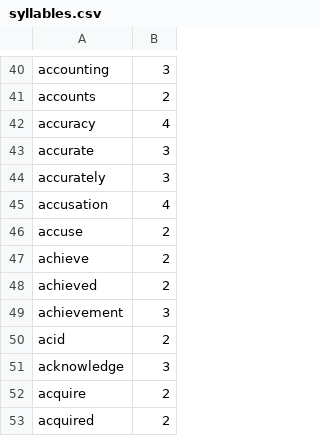
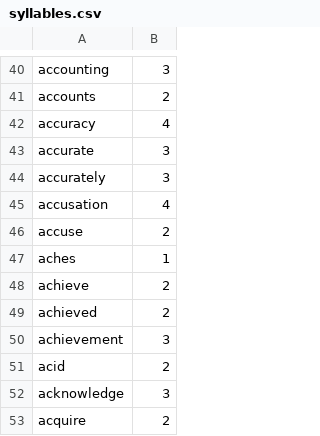
Before and after one commit to ingpeterpolak/do-you-be-me, a CSV file: internal/dybmimport/data/syllables.csv, drawn as a sheet; only a part is shown, gaps mark what is left out; the shorter side is filled out with more unchanged rows.

```diff
--- a/internal/dybmimport/data/syllables.csv
+++ b/internal/dybmimport/data/syllables.csv
@@ -46,2 +46,3 @@ accusation;4
 accuse;2
+aches;1
 achieve;2
```
Also changed, not shown: 11 other files.
